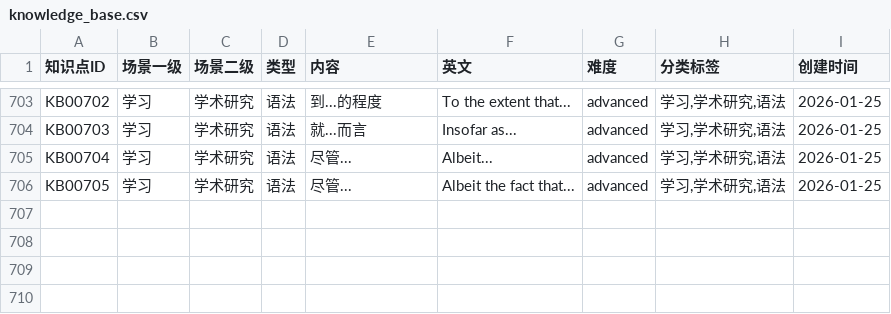
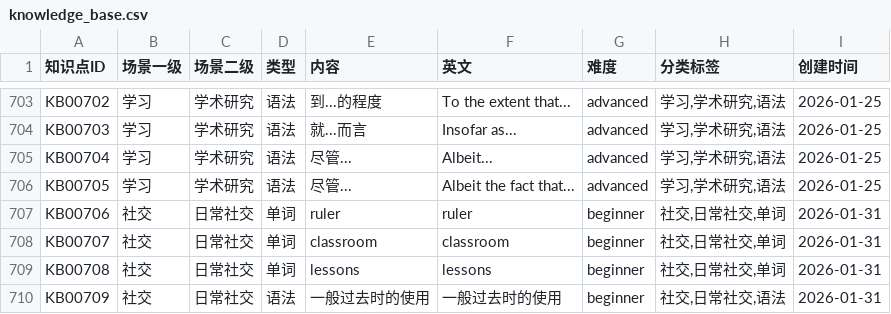
Before and after one commit to StoneZhang-wq/English-chat-ai, a CSV file: knowledge_base.csv, drawn as a sheet; only a part is shown, gaps mark what is left out.

```diff
--- a/knowledge_base.csv
+++ b/knowledge_base.csv
@@ -706 +706,5 @@ KB00704,学习,学术研究,语法,尽管...,Albeit...,advanced,"学习,学术
 KB00705,学习,学术研究,语法,尽管...,Albeit the fact that...,advanced,"学习,学术研究,语法",2026-01-25
+KB00706,社交,日常社交,单词,ruler,ruler,beginner,"社交,日常社交,单词",2026-01-31
+KB00707,社交,日常社交,单词,classroom,classroom,beginner,"社交,日常社交,单词",2026-01-31
+KB00708,社交,日常社交,单词,lessons,lessons,beginner,"社交,日常社交,单词",2026-01-31
+KB00709,社交,日常社交,语法,一般过去时的使用,一般过去时的使用,beginner,"社交,日常社交,语法",2026-01-31
```
Also changed, not shown: 29 other files.
